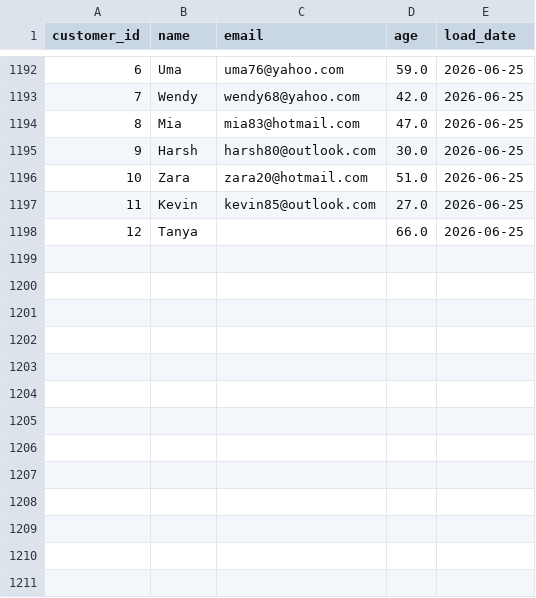
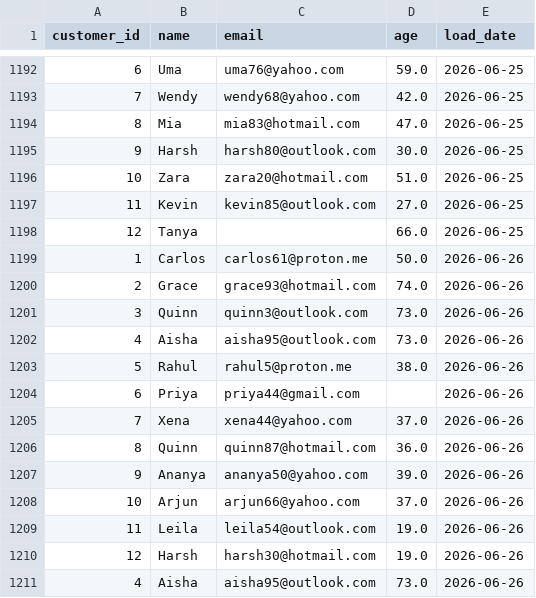
Before and after one commit to lokii2003/Enterprise-Data-Quality-Monitoring-Dashboard, a CSV file: raw_data/customer_data.csv, drawn as a sheet; only a part is shown, gaps mark what is left out.

```diff
--- a/raw_data/customer_data.csv
+++ b/raw_data/customer_data.csv
@@ -1198 +1198,14 @@ customer_id,name,email,age,load_date
 12,Tanya,,66.0,2026-06-25
+1,Carlos,carlos61@proton.me,50.0,2026-06-26
+2,Grace,grace93@hotmail.com,74.0,2026-06-26
+3,Quinn,quinn3@outlook.com,73.0,2026-06-26
+4,Aisha,aisha95@outlook.com,73.0,2026-06-26
+5,Rahul,rahul5@proton.me,38.0,2026-06-26
+6,Priya,priya44@gmail.com,,2026-06-26
+7,Xena,xena44@yahoo.com,37.0,2026-06-26
+8,Quinn,quinn87@hotmail.com,36.0,2026-06-26
+9,Ananya,ananya50@yahoo.com,39.0,2026-06-26
+10,Arjun,arjun66@yahoo.com,37.0,2026-06-26
+11,Leila,leila54@outlook.com,19.0,2026-06-26
+12,Harsh,harsh30@hotmail.com,19.0,2026-06-26
+4,Aisha,aisha95@outlook.com,73.0,2026-06-26
```
Also changed, not shown: 3 other files.
